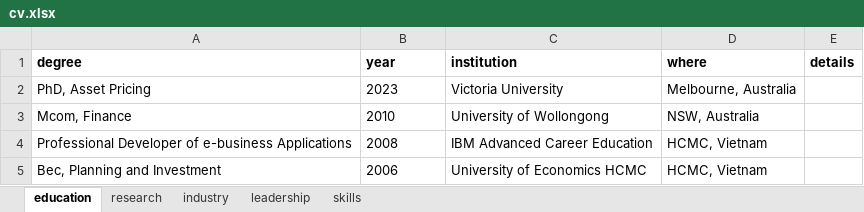
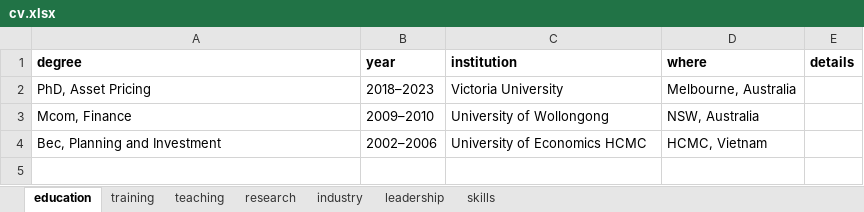
Before and after one commit to Pham-Hoang-Thach/CV-Awesome, an Excel workbook: cv/cv.xlsx, sheet education, drawn as a sheet; values as stored, in another font and other column widths than the file's, no borders; removed rows and columns are numbered as before the commit, all else as after; the diff names each change by its address in the sheet, - before the commit and + after, or states it on an @@ line.

```diff
--- a/cv/cv.xlsx (sheet education)
+++ b/cv/cv.xlsx (sheet education)
+sheet tab: training
+sheet tab: teaching
-B2 (year): 2023
+B2 (year): 2018–2023
-B3 (year): 2010
+B3 (year): 2009–2010
-row 4: Professional Developer of e-business Applications | 2008 | IBM Advanced Career Education | HCMC, Vietnam
-B4 (year): 2006
+B4 (year): 2002–2006
```
Also changed, not shown: sheet research, 4 other files.
